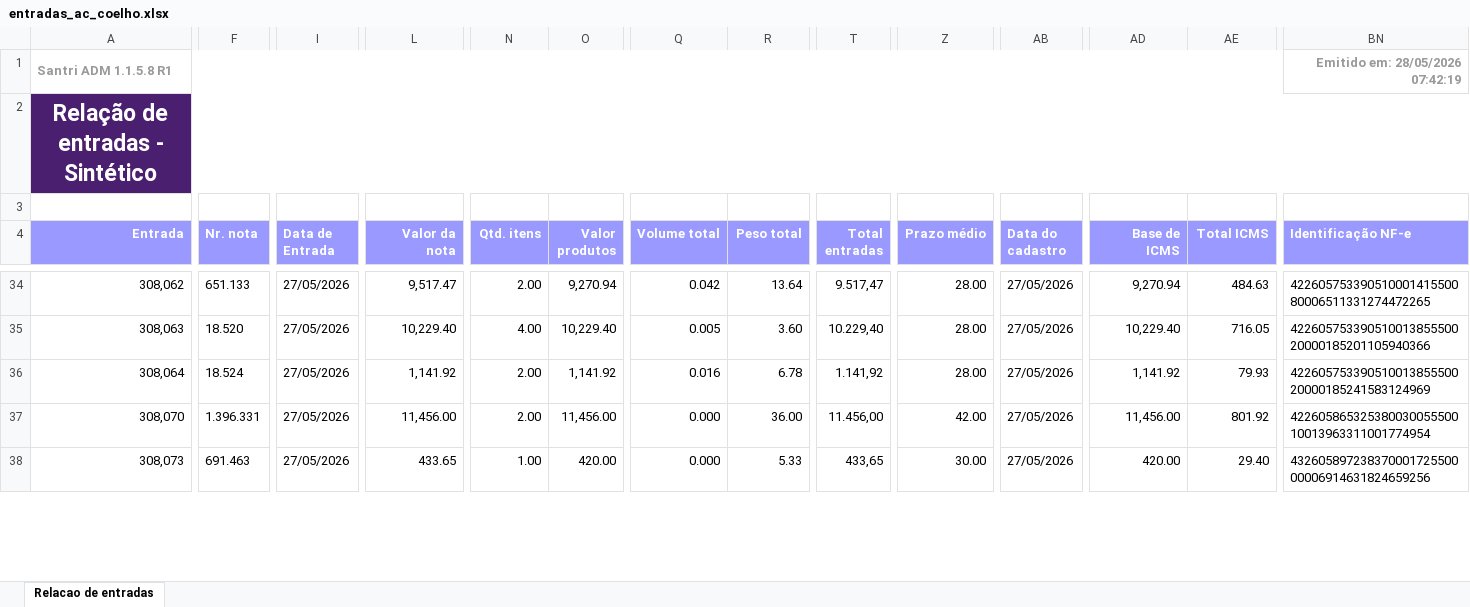
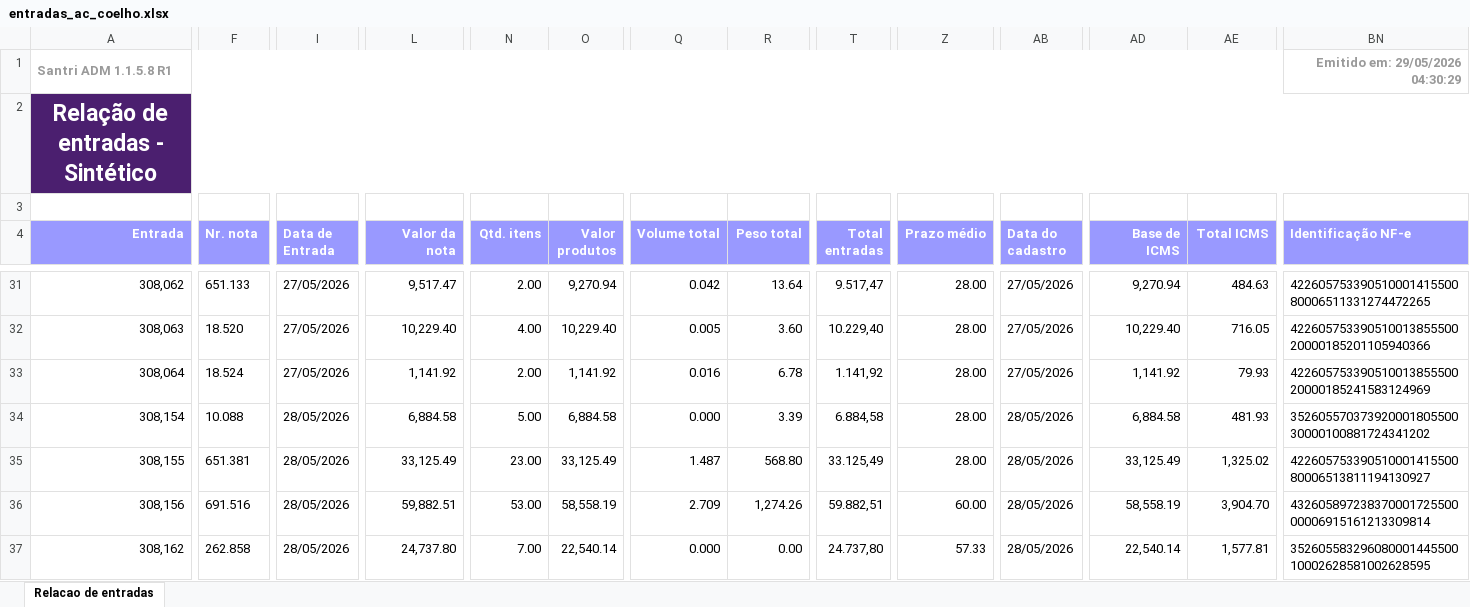
Before and after one commit to ShuuraBr/AGENDAMENTO, an Excel workbook: tratando_tabelas/ac_coelho/entradas_ac_coelho.xlsx, sheet Relacao de entradas, drawn as a sheet; only a part is shown, gaps mark what is left out; values as stored, in another font and other column widths than the file's, no borders; addresses are those after the commit; rows hold the shown columns only; the diff covers the shown part only; the diff names each change by its address in the sheet, - before the commit and + after, or states it on an @@ line.

```diff
--- a/tratando_tabelas/ac_coelho/entradas_ac_coelho.xlsx (sheet Relacao de entradas)
+++ b/tratando_tabelas/ac_coelho/entradas_ac_coelho.xlsx (sheet Relacao de entradas)
-BN1 (Identificação NF-e): Emitido em: 28/05/2026 07:42:19
+BN1 (Identificação NF-e): Emitido em: 29/05/2026 04:30:29
+row 34: 308,154 | 10.088 | 28/05/2026 | 6,884.58 | 5.00 | 6,884.58 | 0.000 | 3.39 | 6.884,58 | 28.00 | 28/05/2026 | 6,884.58 | 481.93 | 35260557037392000180550030000100881724341202
-A35 (Entrada): 308,070
+A35 (Entrada): 308,155
-F35 (Nr. nota): 1.396.331
+F35 (Nr. nota): 651.381
-I35:I36 (Data de Entrada): 27/05/2026
+I35:I36 (Data de Entrada): 28/05/2026
-L35 (Valor da nota): 11,456.00
+L35 (Valor da nota): 33,125.49
-N35 (Qtd. itens): 2.00
+N35 (Qtd. itens): 23.00
-O35 (Valor produtos): 11,456.00
+O35 (Valor produtos): 33,125.49
-Q35 (Volume total): 0.000
+Q35 (Volume total): 1.487
-R35 (Peso total): 36.00
+R35 (Peso total): 568.80
-T35 (Total entradas): 11.456,00
+T35 (Total entradas): 33.125,49
-Z35 (Prazo médio): 42.00
+Z35 (Prazo médio): 28.00
-AB35:AB36 (Data do cadastro): 27/05/2026
+AB35:AB36 (Data do cadastro): 28/05/2026
-AD35 (Base de ICMS): 11,456.00
+AD35 (Base de ICMS): 33,125.49
-AE35 (Total ICMS): 801.92
+AE35 (Total ICMS): 1,325.02
-BN35 (Identificação NF-e): 42260586532538003005550010013963311001774954
+BN35 (Identificação NF-e): 42260575339051000141550080006513811194130927
-A36 (Entrada): 308,073
+A36 (Entrada): 308,156
-F36 (Nr. nota): 691.463
+F36 (Nr. nota): 691.516
-L36 (Valor da nota): 433.65
+L36 (Valor da nota): 59,882.51
-N36 (Qtd. itens): 1.00
+N36 (Qtd. itens): 53.00
-O36 (Valor produtos): 420.00
+O36 (Valor produtos): 58,558.19
-Q36 (Volume total): 0.000
+Q36 (Volume total): 2.709
-R36 (Peso total): 5.33
+R36 (Peso total): 1,274.26
-T36 (Total entradas): 433,65
+T36 (Total entradas): 59.882,51
-Z36 (Prazo médio): 30.00
+Z36 (Prazo médio): 60.00
-AD36 (Base de ICMS): 420.00
+AD36 (Base de ICMS): 58,558.19
-AE36 (Total ICMS): 29.40
+AE36 (Total ICMS): 3,904.70
-BN36 (Identificação NF-e): 43260589723837000172550000006914631824659256
+BN36 (Identificação NF-e): 43260589723837000172550000006915161213309814
+row 37: 308,162 | 262.858 | 28/05/2026 | 24,737.80 | 7.00 | 22,540.14 | 0.000 | 0.00 | 24.737,80 | 57.33 | 28/05/2026 | 22,540.14 | 1,577.81 | 35260558329608000144550010002628581002628595
```
Also changed, not shown: 3 added rows, 3 removed rows and 37 edited cells elsewhere in this sheet, backend/uploads/importacao-relatorio/entradas_lojas.xlsx, tratando_tabelas/finitura/entradas_finitura.xlsx, 6 other files.
